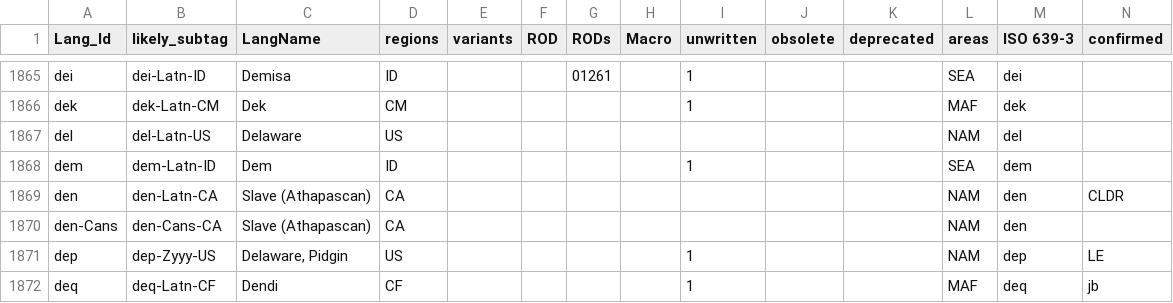
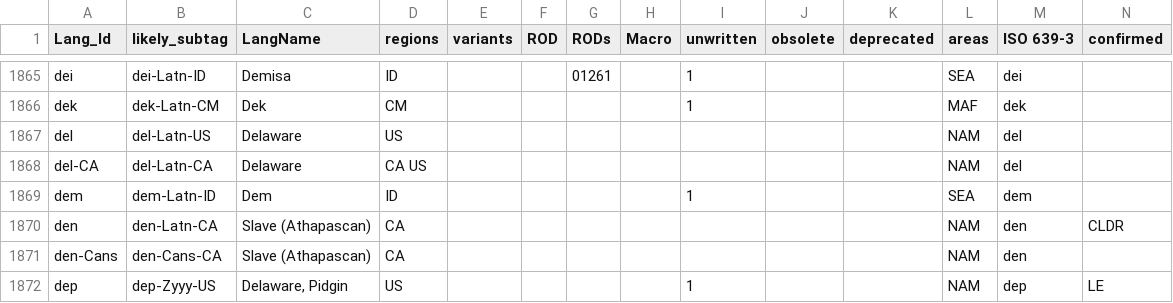
Before and after one commit to silnrsi/langtags, a CSV file: source/langtags.csv, drawn as a sheet; only a part is shown, gaps mark what is left out; the shorter side is filled out with more unchanged rows; rows hold the shown columns only; the diff names each change by its address in the sheet, - before the commit and + after, or states it on an @@ line.

Commit message:
Add Delaware in Canada as contrastive?

```diff
--- a/source/langtags.csv
+++ b/source/langtags.csv
+row 1868: del-CA | del-Latn-CA | Delaware | CA US |  |  |  |  |  |  |  | NAM | del
```
